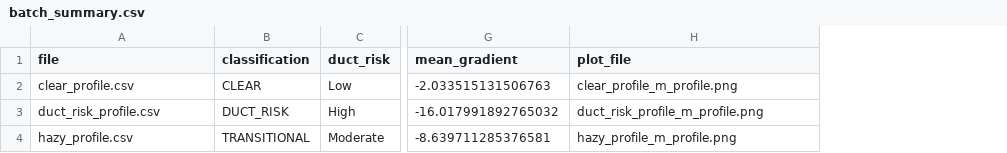
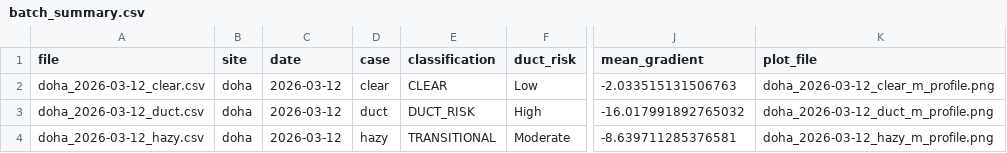
Before and after one commit to Nabiel-tech/pacl-gulf-atmosphere, a CSV file: docs/batch_outputs/batch_summary.csv, drawn as a sheet; only a part is shown, gaps mark what is left out; addresses are those after the commit; the diff names each change by its address in the sheet, - before the commit and + after, or states it on an @@ line.

Commit message:
Add metadata-aware PACL batch pipeline and batch notebook

```diff
--- a/docs/batch_outputs/batch_summary.csv
+++ b/docs/batch_outputs/batch_summary.csv
+column B (site), rows 2-4: all doha
+column C (date), rows 2-4: all 2026-03-12
+column D (case), rows 2-4: clear | duct | hazy
-A2 (file): clear_profile.csv
+A2 (file): doha_2026-03-12_clear.csv
-K2 (plot_file): clear_profile_m_profile.png
+K2 (plot_file): doha_2026-03-12_clear_m_profile.png
-A3 (file): duct_risk_profile.csv
+A3 (file): doha_2026-03-12_duct.csv
-K3 (plot_file): duct_risk_profile_m_profile.png
+K3 (plot_file): doha_2026-03-12_duct_m_profile.png
-A4 (file): hazy_profile.csv
+A4 (file): doha_2026-03-12_hazy.csv
-K4 (plot_file): hazy_profile_m_profile.png
+K4 (plot_file): doha_2026-03-12_hazy_m_profile.png
```
Also changed, not shown: 11 other files.
